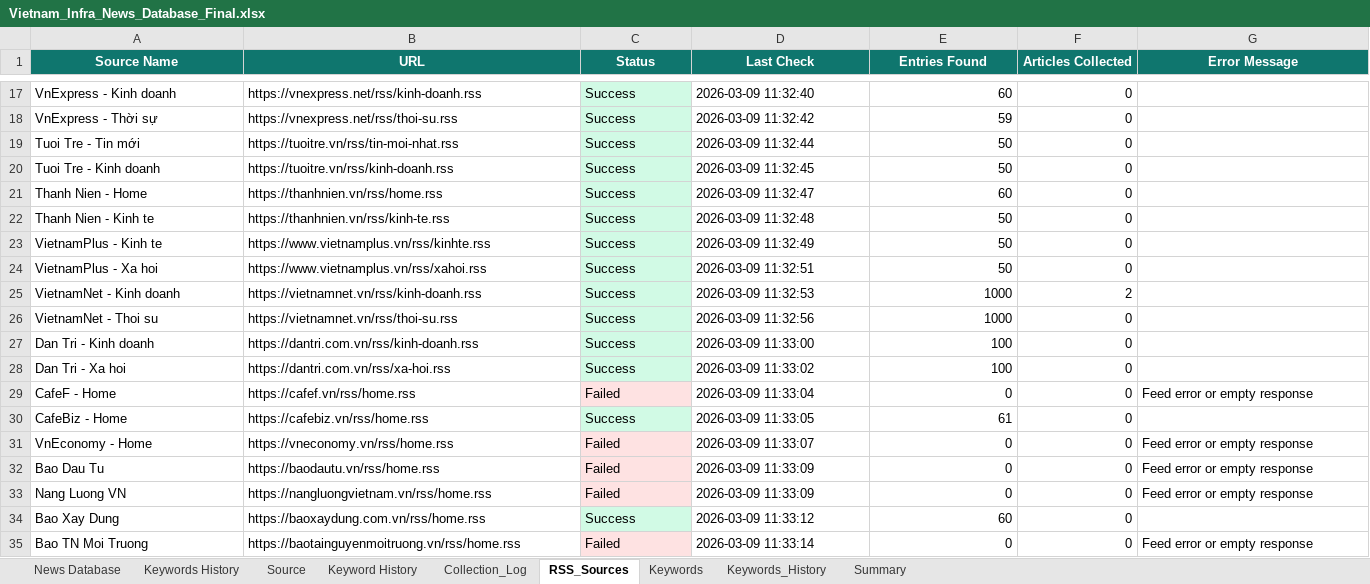
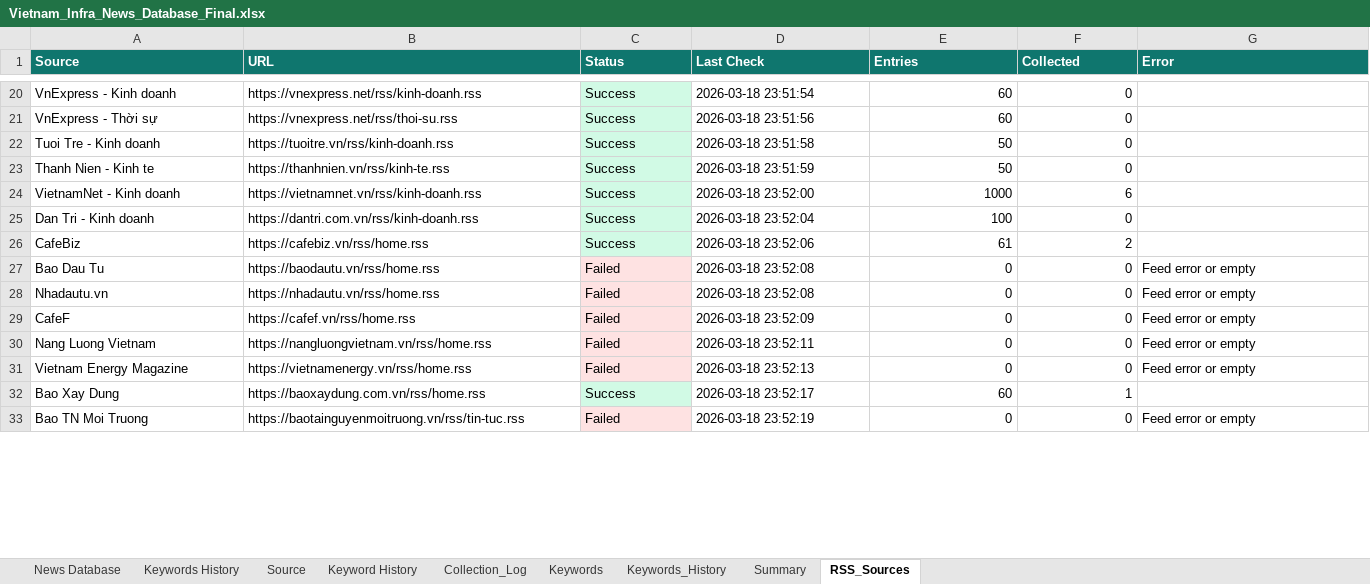
Before and after one commit to hms4792/vietnam-infra-news, an Excel workbook: data/database/Vietnam_Infra_News_Database_Final.xlsx, sheet RSS_Sources, drawn as a sheet; only a part is shown, gaps mark what is left out; values as stored, in another font and other column widths than the file's, no borders; removed rows and columns are numbered as before the commit, all else as after; the diff covers the shown part only; the diff names each change by its address in the sheet, - before the commit and + after, or states it on an @@ line.

```diff
--- a/data/database/Vietnam_Infra_News_Database_Final.xlsx (sheet RSS_Sources)
+++ b/data/database/Vietnam_Infra_News_Database_Final.xlsx (sheet RSS_Sources)
@@ sheet tab order changed: News Database | Keywords History | Source | Keyword History | Collection_Log | Keywords | Keywords_History | Summary | RSS_Sources @@
-A1: Source Name
+A1: Source
-A1:G1 alignment: center
+A1:G1 alignment: left
-E1: Entries Found
+E1: Entries
-F1: Articles Collected
+F1: Collected
-G1: Error Message
+G1: Error
-D20 (Last Check): 2026-03-09 11:32:40
+D20 (Last Check): 2026-03-18 23:51:54
-D21 (Last Check): 2026-03-09 11:32:42
+D21 (Last Check): 2026-03-18 23:51:56
-E21 (Entries): 59
+E21 (Entries): 60
-row 19: Tuoi Tre - Tin mới | https://tuoitre.vn/rss/tin-moi-nhat.rss | Success | 2026-03-09 11:32:44 | 50 | 0
-D22 (Last Check): 2026-03-09 11:32:45
+D22 (Last Check): 2026-03-18 23:51:58
-row 21: Thanh Nien - Home | https://thanhnien.vn/rss/home.rss | Success | 2026-03-09 11:32:47 | 60 | 0
-D23 (Last Check): 2026-03-09 11:32:48
+D23 (Last Check): 2026-03-18 23:51:59
-row 23: VietnamPlus - Kinh te | https://www.vietnamplus.vn/rss/kinhte.rss | Success | 2026-03-09 11:32:49 | 50 | 0
-row 24: VietnamPlus - Xa hoi | https://www.vietnamplus.vn/rss/xahoi.rss | Success | 2026-03-09 11:32:51 | 50 | 0
-D24 (Last Check): 2026-03-09 11:32:53
+D24 (Last Check): 2026-03-18 23:52:00
-F24 (Collected): 2
+F24 (Collected): 6
-row 26: VietnamNet - Thoi su | https://vietnamnet.vn/rss/thoi-su.rss | Success | 2026-03-09 11:32:56 | 1000 | 0
-D25 (Last Check): 2026-03-09 11:33:00
+D25 (Last Check): 2026-03-18 23:52:04
-row 28: Dan Tri - Xa hoi | https://dantri.com.vn/rss/xa-hoi.rss | Success | 2026-03-09 11:33:02 | 100 | 0
-row 29: CafeF - Home | https://cafef.vn/rss/home.rss | Failed | 2026-03-09 11:33:04 | 0 | 0 | Feed error or empty response
-A26 (Source): CafeBiz - Home
+A26 (Source): CafeBiz
-D26 (Last Check): 2026-03-09 11:33:05
+D26 (Last Check): 2026-03-18 23:52:06
-F26 (Collected): 0
+F26 (Collected): 2
-row 31: VnEconomy - Home | https://vneconomy.vn/rss/home.rss | Failed | 2026-03-09 11:33:07 | 0 | 0 | Feed error or empty response
-D27 (Last Check): 2026-03-09 11:33:09
+D27 (Last Check): 2026-03-18 23:52:08
-G27 (Error): Feed error or empty response
+G27 (Error): Feed error or empty
+row 28: Nhadautu.vn | https://nhadautu.vn/rss/home.rss | Failed | 2026-03-18 23:52:08 | 0 | 0 | Feed error or empty
+row 29: CafeF | https://cafef.vn/rss/home.rss | Failed | 2026-03-18 23:52:09 | 0 | 0 | Feed error or empty
-A30 (Source): Nang Luong VN
+A30 (Source): Nang Luong Vietnam
-D30 (Last Check): 2026-03-09 11:33:09
+D30 (Last Check): 2026-03-18 23:52:11
-G30 (Error): Feed error or empty response
+G30 (Error): Feed error or empty
+row 31: Vietnam Energy Magazine | https://vietnamenergy.vn/rss/home.rss | Failed | 2026-03-18 23:52:13 | 0 | 0 | Feed error or empty
-D32 (Last Check): 2026-03-09 11:33:12
+D32 (Last Check): 2026-03-18 23:52:17
-F32 (Collected): 0
+F32 (Collected): 1
-B33 (URL): https://baotainguyenmoitruong.vn/rss/home.rss
+B33 (URL): https://baotainguyenmoitruong.vn/rss/tin-tuc.rss
-D33 (Last Check): 2026-03-09 11:33:14
+D33 (Last Check): 2026-03-18 23:52:19
-G33 (Error): Feed error or empty response
+G33 (Error): Feed error or empty
```
Also changed, not shown: 20 added rows, 4 removed rows, 44 edited cells and cell formats elsewhere in this sheet, sheet News Database.
